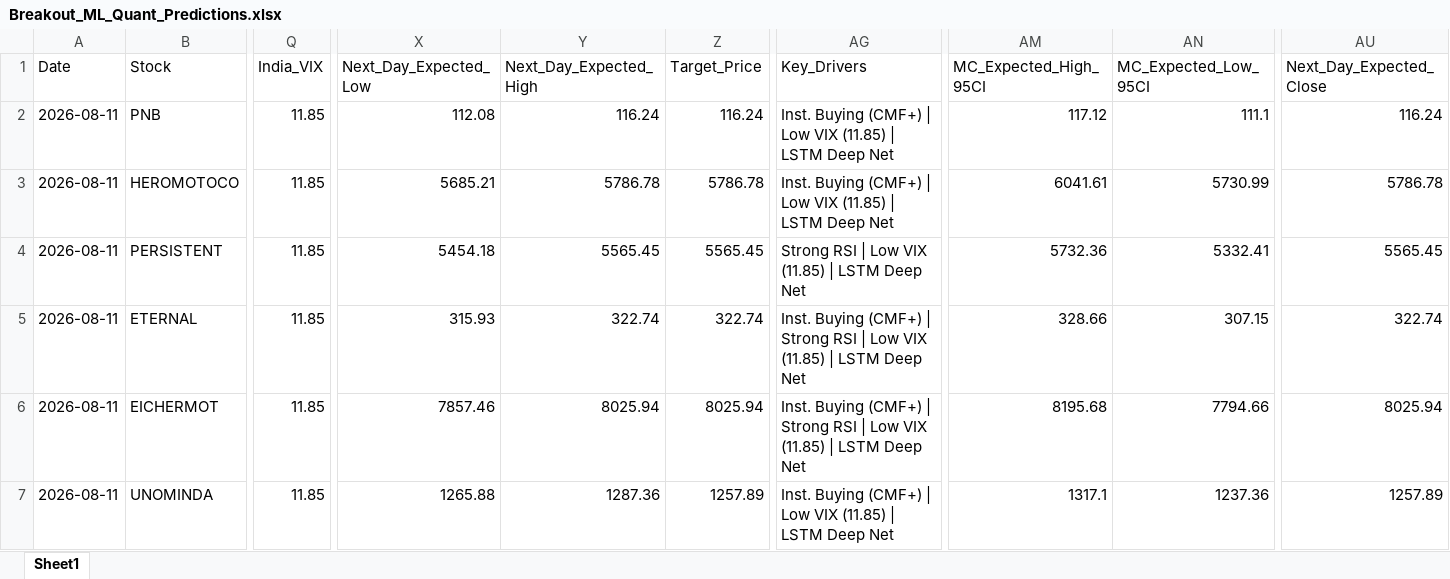
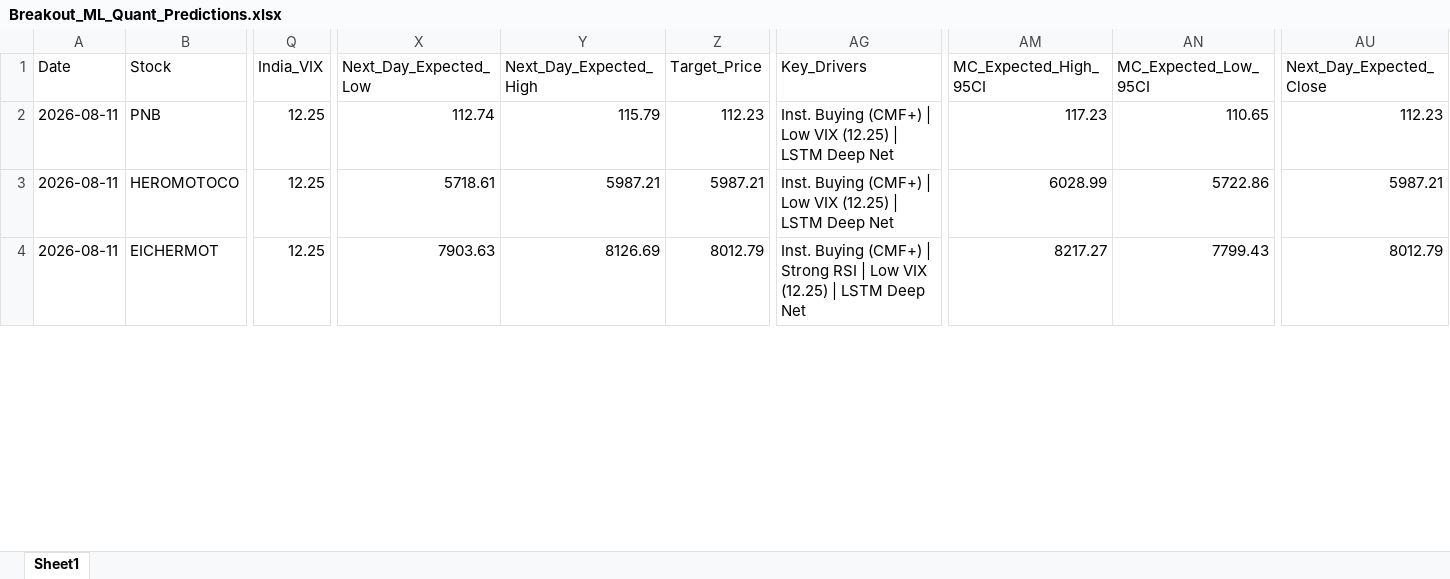
Before and after one commit to chiragkuk24/Final-Stocks, an Excel workbook: Breakout_ML_Quant_Predictions.xlsx, sheet Sheet1, drawn as a sheet; only a part is shown, gaps mark what is left out; values as stored, in another font and other column widths than the file's, no borders; removed rows and columns are numbered as before the commit, all else as after; rows hold the shown columns only; the diff covers the shown part only; the diff names each change by its address in the sheet, - before the commit and + after, or states it on an @@ line.

```diff
--- a/Breakout_ML_Quant_Predictions.xlsx (sheet Sheet1)
+++ b/Breakout_ML_Quant_Predictions.xlsx (sheet Sheet1)
-Q2:Q3 (India_VIX): 11.85
+Q2:Q3 (India_VIX): 12.25
-X2 (Next_Day_Expected_Low): 112.08
+X2 (Next_Day_Expected_Low): 112.74
-Y2 (Next_Day_Expected_High): 116.24
+Y2 (Next_Day_Expected_High): 115.79
-Z2 (Target_Price): 116.24
+Z2 (Target_Price): 112.23
-AG2:AG3 (Key_Drivers): …Low VIX (11.85) | LSTM…
+AG2:AG3 (Key_Drivers): …Low VIX (12.25) | LSTM…
-AM2 (MC_Expected_High_95CI): 117.12
+AM2 (MC_Expected_High_95CI): 117.23
-AN2 (MC_Expected_Low_95CI): 111.1
+AN2 (MC_Expected_Low_95CI): 110.65
-AU2 (Next_Day_Expected_Close): 116.24
+AU2 (Next_Day_Expected_Close): 112.23
-X3 (Next_Day_Expected_Low): 5685.21
+X3 (Next_Day_Expected_Low): 5718.61
-Y3 (Next_Day_Expected_High): 5786.78
+Y3 (Next_Day_Expected_High): 5987.21
-Z3 (Target_Price): 5786.78
+Z3 (Target_Price): 5987.21
-AM3 (MC_Expected_High_95CI): 6041.61
+AM3 (MC_Expected_High_95CI): 6028.99
-AN3 (MC_Expected_Low_95CI): 5730.99
+AN3 (MC_Expected_Low_95CI): 5722.86
-AU3 (Next_Day_Expected_Close): 5786.78
+AU3 (Next_Day_Expected_Close): 5987.21
-row 4: 2026-08-11 | PERSISTENT | 11.85 | 5454.18 | 5565.45 | 5565.45 | Strong RSI | Low VIX (11.85) | LSTM Deep Net | 5732.36 | 5332.41 | 5565.45
-row 5: 2026-08-11 | ETERNAL | 11.85 | 315.93 | 322.74 | 322.74 | Inst. Buying (CMF+) | Strong RSI | Low VIX (11.85) | LSTM Deep Net | 328.66 | 307.15 | 322.74
-Q4 (India_VIX): 11.85
+Q4 (India_VIX): 12.25
-X4 (Next_Day_Expected_Low): 7857.46
+X4 (Next_Day_Expected_Low): 7903.63
-Y4 (Next_Day_Expected_High): 8025.94
+Y4 (Next_Day_Expected_High): 8126.69
-Z4 (Target_Price): 8025.94
+Z4 (Target_Price): 8012.79
-AG4 (Key_Drivers): …Low VIX (11.85) | LSTM…
+AG4 (Key_Drivers): …Low VIX (12.25) | LSTM…
-AM4 (MC_Expected_High_95CI): 8195.68
+AM4 (MC_Expected_High_95CI): 8217.27
-AN4 (MC_Expected_Low_95CI): 7794.66
+AN4 (MC_Expected_Low_95CI): 7799.43
-AU4 (Next_Day_Expected_Close): 8025.94
+AU4 (Next_Day_Expected_Close): 8012.79
-row 7: 2026-08-11 | UNOMINDA | 11.85 | 1265.88 | 1287.36 | 1257.89 | Inst. Buying (CMF+) | Low VIX (11.85) | LSTM Deep Net | 1317.1 | 1237.36 | 1257.89
```
Also changed, not shown: 5 added rows, 7 removed rows and 165 edited cells elsewhere in this sheet, Final_Breakout_List.xlsx, 2 other files.
